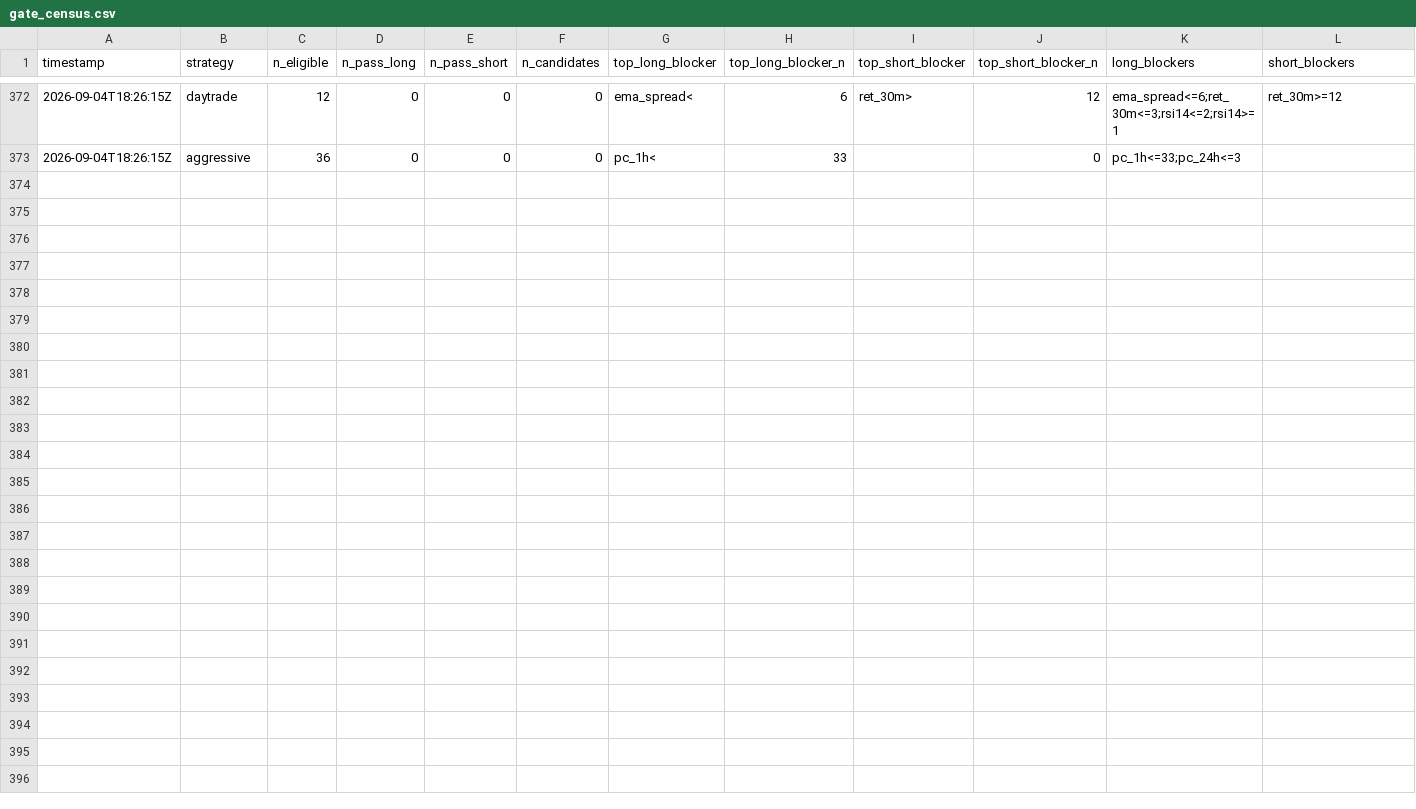
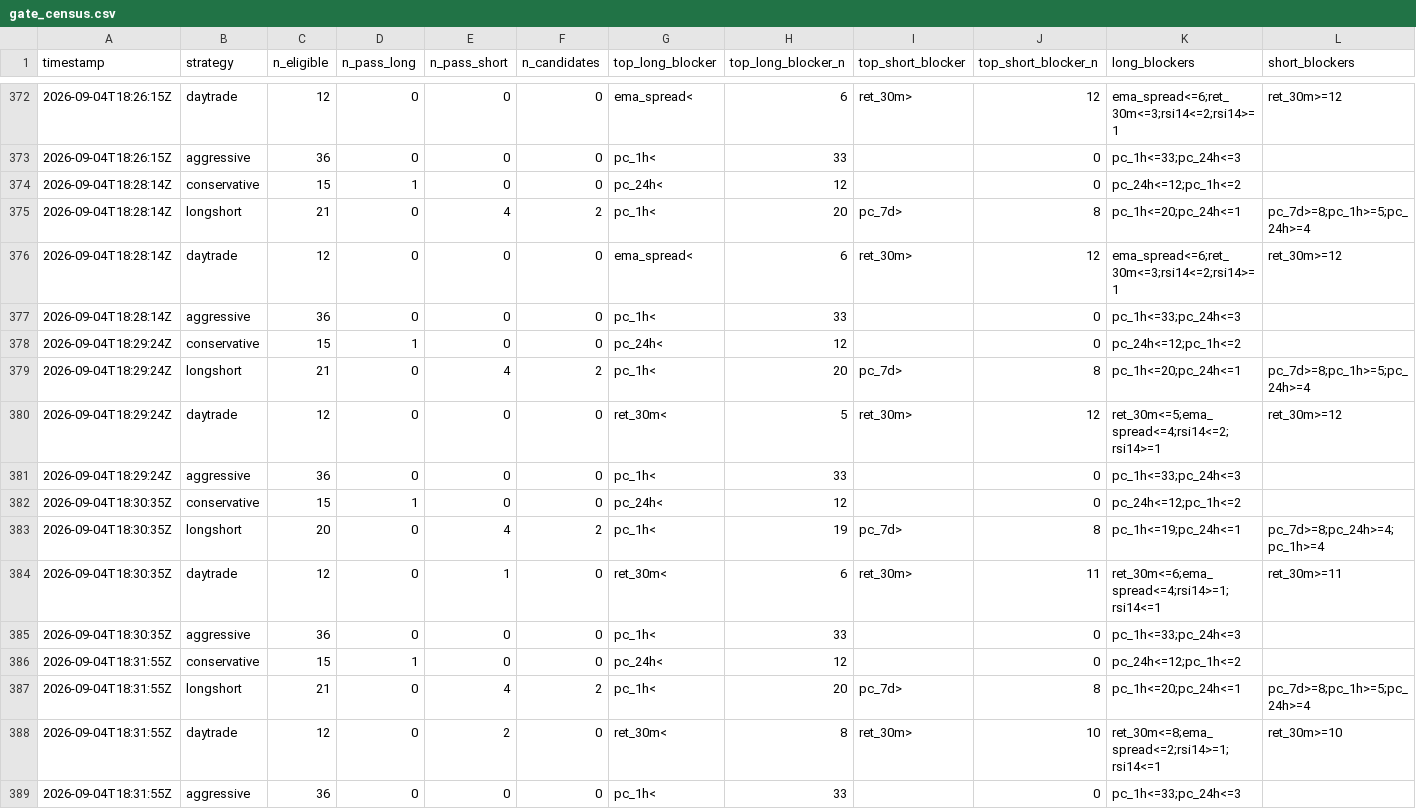
Before and after one commit to Bash-Collects-Crypto/Kirktron, a CSV file: gate_census.csv, drawn as a sheet; only a part is shown, gaps mark what is left out; the diff names each change by its address in the sheet, - before the commit and + after, or states it on an @@ line.

```diff
--- a/gate_census.csv
+++ b/gate_census.csv
+row 374: 2026-09-04T18:28:14Z | conservative | 15 | 1 | 0 | 0 | pc_24h< | 12 |  | 0 | pc_24h<=12;pc_1h<=2
+row 375: 2026-09-04T18:28:14Z | longshort | 21 | 0 | 4 | 2 | pc_1h< | 20 | pc_7d> | 8 | pc_1h<=20;pc_24h<=1 | pc_7d>=8;pc_1h>=5;pc_24h>=4
+row 376: 2026-09-04T18:28:14Z | daytrade | 12 | 0 | 0 | 0 | ema_spread< | 6 | ret_30m> | 12 | ema_spread<=6;ret_30m<=3;rsi14<=2;rsi14>=1 | ret_30m>=12
+row 377: 2026-09-04T18:28:14Z | aggressive | 36 | 0 | 0 | 0 | pc_1h< | 33 |  | 0 | pc_1h<=33;pc_24h<=3
+row 378: 2026-09-04T18:29:24Z | conservative | 15 | 1 | 0 | 0 | pc_24h< | 12 |  | 0 | pc_24h<=12;pc_1h<=2
+row 379: 2026-09-04T18:29:24Z | longshort | 21 | 0 | 4 | 2 | pc_1h< | 20 | pc_7d> | 8 | pc_1h<=20;pc_24h<=1 | pc_7d>=8;pc_1h>=5;pc_24h>=4
+row 380: 2026-09-04T18:29:24Z | daytrade | 12 | 0 | 0 | 0 | ret_30m< | 5 | ret_30m> | 12 | ret_30m<=5;ema_spread<=4;rsi14<=2;rsi14>=1 | ret_30m>=12
+row 381: 2026-09-04T18:29:24Z | aggressive | 36 | 0 | 0 | 0 | pc_1h< | 33 |  | 0 | pc_1h<=33;pc_24h<=3
+row 382: 2026-09-04T18:30:35Z | conservative | 15 | 1 | 0 | 0 | pc_24h< | 12 |  | 0 | pc_24h<=12;pc_1h<=2
+row 383: 2026-09-04T18:30:35Z | longshort | 20 | 0 | 4 | 2 | pc_1h< | 19 | pc_7d> | 8 | pc_1h<=19;pc_24h<=1 | pc_7d>=8;pc_24h>=4;pc_1h>=4
+row 384: 2026-09-04T18:30:35Z | daytrade | 12 | 0 | 1 | 0 | ret_30m< | 6 | ret_30m> | 11 | ret_30m<=6;ema_spread<=4;rsi14>=1;rsi14<=1 | ret_30m>=11
+row 385: 2026-09-04T18:30:35Z | aggressive | 36 | 0 | 0 | 0 | pc_1h< | 33 |  | 0 | pc_1h<=33;pc_24h<=3
+row 386: 2026-09-04T18:31:55Z | conservative | 15 | 1 | 0 | 0 | pc_24h< | 12 |  | 0 | pc_24h<=12;pc_1h<=2
+row 387: 2026-09-04T18:31:55Z | longshort | 21 | 0 | 4 | 2 | pc_1h< | 20 | pc_7d> | 8 | pc_1h<=20;pc_24h<=1 | pc_7d>=8;pc_1h>=5;pc_24h>=4
+row 388: 2026-09-04T18:31:55Z | daytrade | 12 | 0 | 2 | 0 | ret_30m< | 8 | ret_30m> | 10 | ret_30m<=8;ema_spread<=2;rsi14>=1;rsi14<=1 | ret_30m>=10
+row 389: 2026-09-04T18:31:55Z | aggressive | 36 | 0 | 0 | 0 | pc_1h< | 33 |  | 0 | pc_1h<=33;pc_24h<=3
```
Also changed, not shown: equity_history.csv, market_context.csv, 5 other files.
